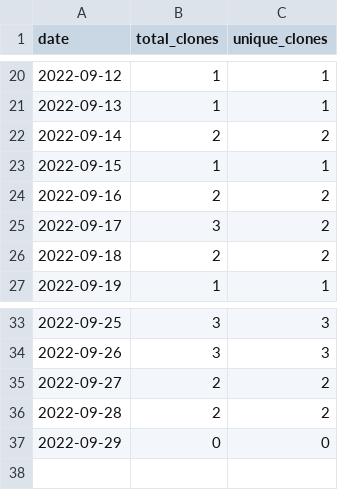
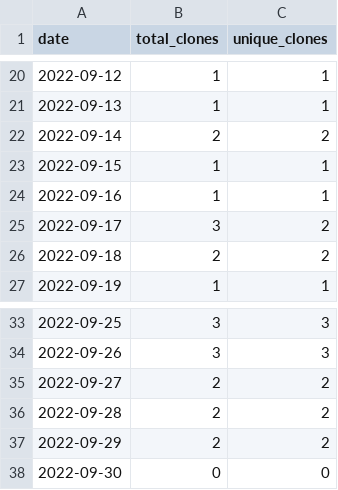
Before and after one commit to wumphlett/COMP-3220, a CSV file: .traffic/clones.csv, drawn as a sheet; only a part is shown, gaps mark what is left out.

Commit message:
Updating repository traffic

```diff
--- a/.traffic/clones.csv
+++ b/.traffic/clones.csv
@@ -23,3 +23,3 @@ date,total_clones,unique_clones
 2022-09-15,1,1
-2022-09-16,2,2
+2022-09-16,1,1
 2022-09-17,3,2
@@ -36,2 +36,3 @@ date,total_clones,unique_clones
 2022-09-28,2,2
-2022-09-29,0,0
+2022-09-29,2,2
+2022-09-30,0,0
```
Also changed, not shown: .traffic/views.csv, 3 other files.
